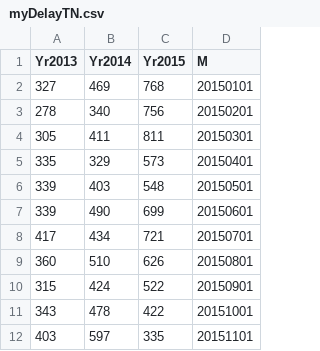
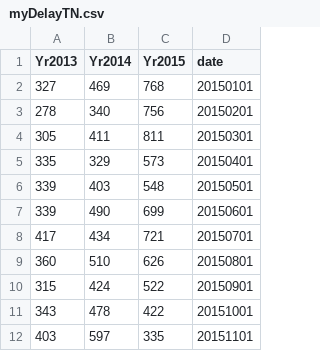
Before and after one commit to katerabinowitz/Wmata-Delay, a CSV file: myDelayTN.csv, drawn as a sheet.

```diff
--- a/myDelayTN.csv
+++ b/myDelayTN.csv
@@ -1,2 +1,2 @@
-"Yr2013","Yr2014","Yr2015","M"
+"Yr2013","Yr2014","Yr2015","date"
 327,469,768,20150101
```
Also changed, not shown: 1 other file.
